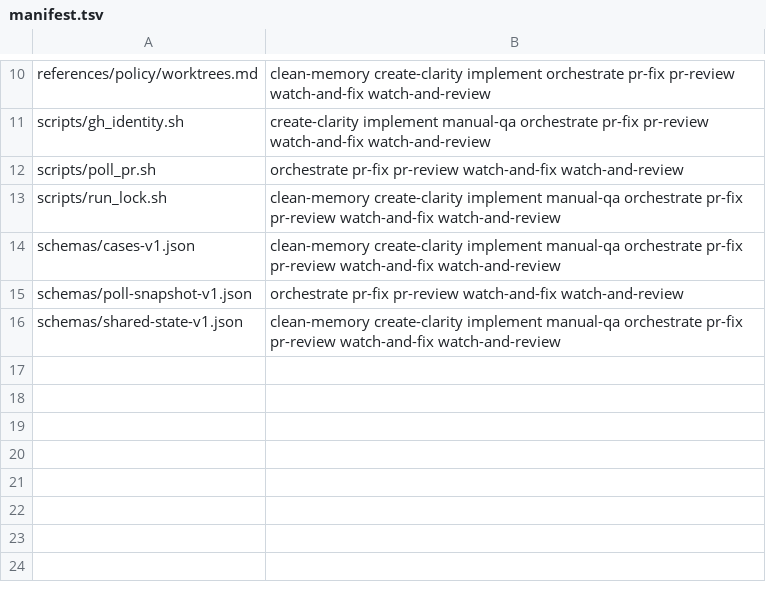
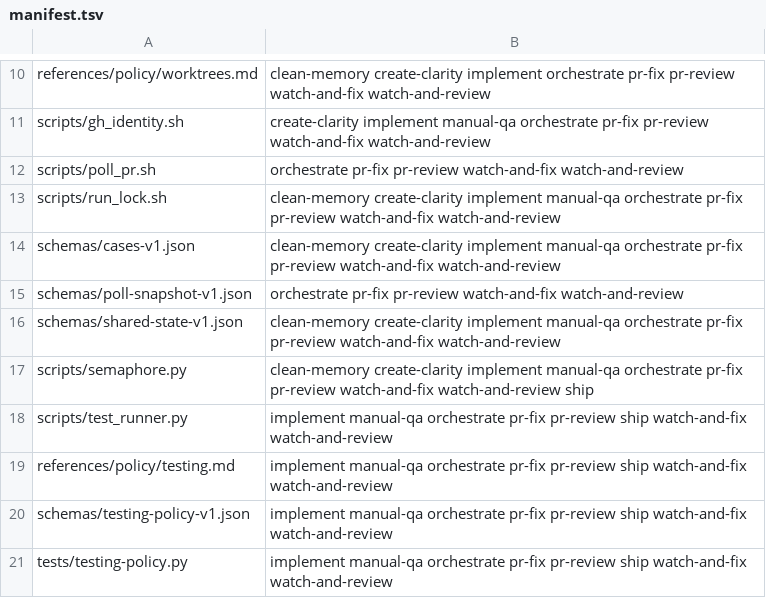
Before and after one commit to ShavitCohen/team-agent-skills, a TSV file: shared/manifest.tsv, drawn as a sheet; only a part is shown, gaps mark what is left out; the diff names each change by its address in the sheet, - before the commit and + after, or states it on an @@ line.

Commit message:
Add configurable local verification policy and runner (#10) (#13)
Co-authored-by: Aya <hello.aya.bot@gmail.com>

```diff
--- a/shared/manifest.tsv
+++ b/shared/manifest.tsv
+row 17: scripts/semaphore.py | clean-memory create-clarity implement manual-qa orchestrate pr-fix pr-review watch-and-fix watch-and-review ship
+row 18: scripts/test_runner.py | implement manual-qa orchestrate pr-fix pr-review ship watch-and-fix watch-and-review
+row 19: references/policy/testing.md | implement manual-qa orchestrate pr-fix pr-review ship watch-and-fix watch-and-review
+row 20: schemas/testing-policy-v1.json | implement manual-qa orchestrate pr-fix pr-review ship watch-and-fix watch-and-review
+row 21: tests/testing-policy.py | implement manual-qa orchestrate pr-fix pr-review ship watch-and-fix watch-and-review
```
Also changed, not shown: 44 other files.
